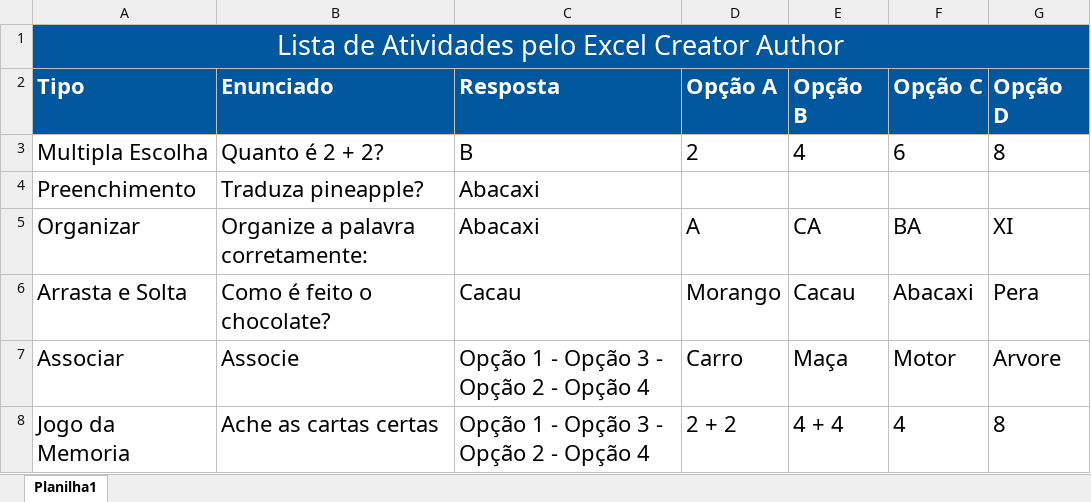
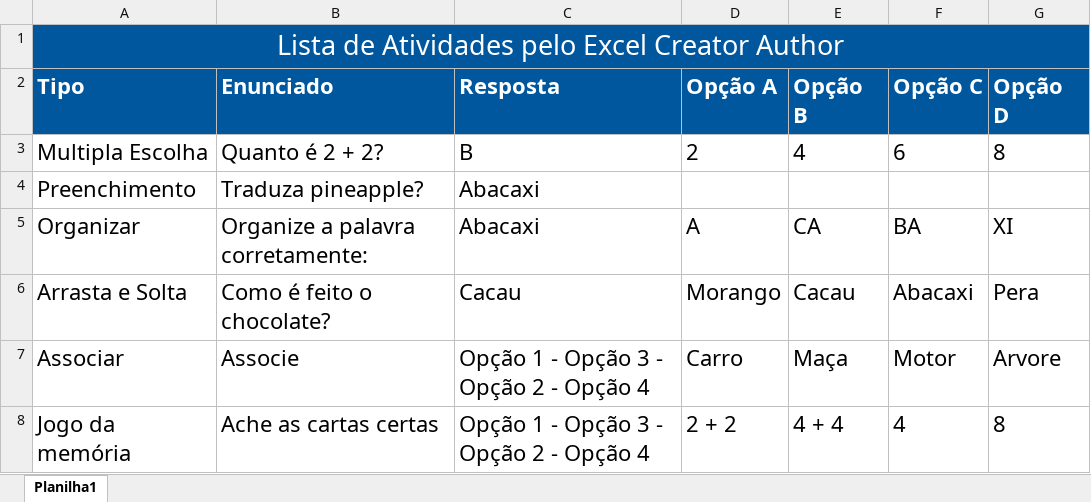
Before and after one commit to M3NT0Sz/ExcelNode, an Excel workbook: ModeloCreatorAuthor.xlsx, sheet Planilha1, drawn as a sheet; values as stored, in another font and other column widths than the file's, no borders; the diff names each change by its address in the sheet, - before the commit and + after, or states it on an @@ line.

Commit message:
Arrumando o Excel

```diff
--- a/ModeloCreatorAuthor.xlsx (sheet Planilha1)
+++ b/ModeloCreatorAuthor.xlsx (sheet Planilha1)
-A8 (Tipo): Jogo da Memoria
+A8 (Tipo): Jogo da memória
```
Also changed, not shown: 1 other file.
